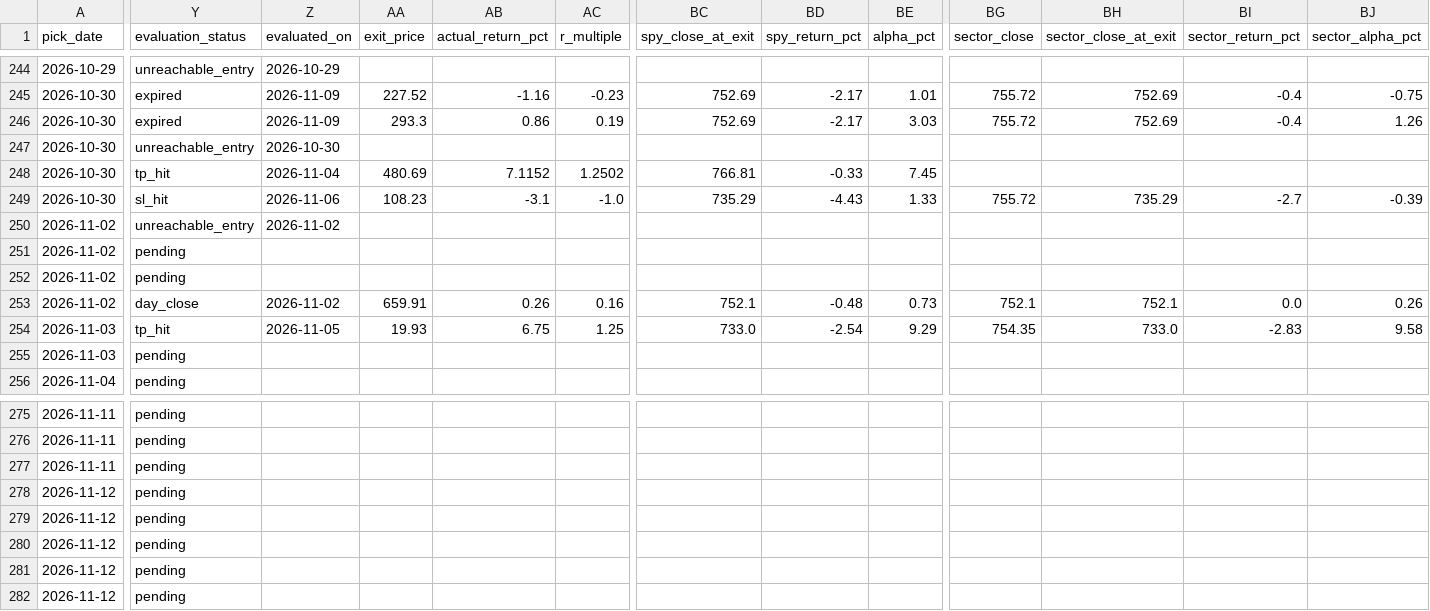
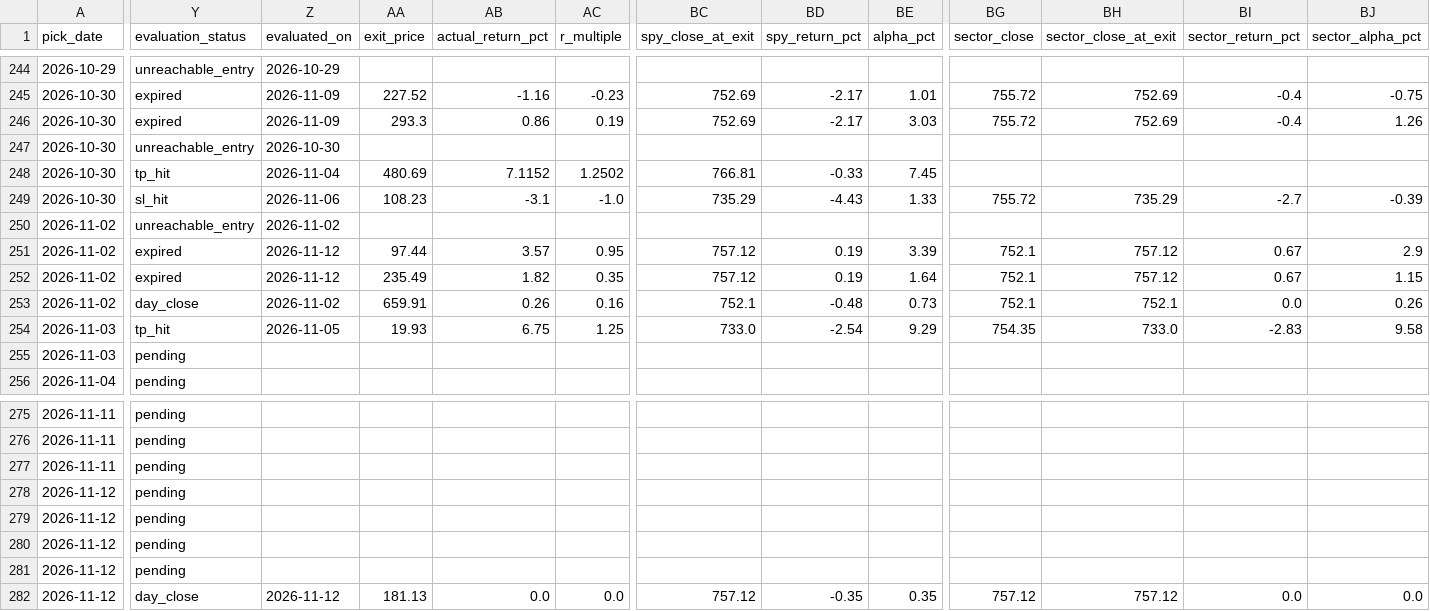
Before and after one commit to anjanneogi13/daily-stock-agent, a CSV file: data/picks_log.csv, drawn as a sheet; only a part is shown, gaps mark what is left out; the diff names each change by its address in the sheet, - before the commit and + after, or states it on an @@ line.

```diff
--- a/data/picks_log.csv
+++ b/data/picks_log.csv
-Y251:Y252 (evaluation_status): pending
+Y251:Y252 (evaluation_status): expired
-Z251:Z252 (evaluated_on): (empty)
+Z251:Z252 (evaluated_on): 2026-11-12
-AA251 (exit_price): (empty)
+AA251 (exit_price): 97.44
-AB251 (actual_return_pct): (empty)
+AB251 (actual_return_pct): 3.57
-AC251 (r_multiple): (empty)
+AC251 (r_multiple): 0.95
-BC251:BC252 (spy_close_at_exit): (empty)
+BC251:BC252 (spy_close_at_exit): 757.12
-BD251:BD252 (spy_return_pct): (empty)
+BD251:BD252 (spy_return_pct): 0.19
-BE251 (alpha_pct): (empty)
+BE251 (alpha_pct): 3.39
-BG251:BG252 (sector_close): (empty)
+BG251:BG252 (sector_close): 752.1
-BH251:BH252 (sector_close_at_exit): (empty)
+BH251:BH252 (sector_close_at_exit): 757.12
-BI251:BI252 (sector_return_pct): (empty)
+BI251:BI252 (sector_return_pct): 0.67
-BJ251 (sector_alpha_pct): (empty)
+BJ251 (sector_alpha_pct): 2.9
-AA252 (exit_price): (empty)
+AA252 (exit_price): 235.49
-AB252 (actual_return_pct): (empty)
+AB252 (actual_return_pct): 1.82
-AC252 (r_multiple): (empty)
+AC252 (r_multiple): 0.35
-BE252 (alpha_pct): (empty)
+BE252 (alpha_pct): 1.64
-BJ252 (sector_alpha_pct): (empty)
+BJ252 (sector_alpha_pct): 1.15
-Y282 (evaluation_status): pending
+Y282 (evaluation_status): day_close
-Z282 (evaluated_on): (empty)
+Z282 (evaluated_on): 2026-11-12
-AA282 (exit_price): (empty)
+AA282 (exit_price): 181.13
-AB282 (actual_return_pct): (empty)
+AB282 (actual_return_pct): 0.0
-AC282 (r_multiple): (empty)
+AC282 (r_multiple): 0.0
-BC282 (spy_close_at_exit): (empty)
+BC282 (spy_close_at_exit): 757.12
-BD282 (spy_return_pct): (empty)
+BD282 (spy_return_pct): -0.35
-BE282 (alpha_pct): (empty)
+BE282 (alpha_pct): 0.35
-BG282 (sector_close): (empty)
+BG282 (sector_close): 757.12
-BH282 (sector_close_at_exit): (empty)
+BH282 (sector_close_at_exit): 757.12
-BI282 (sector_return_pct): (empty)
+BI282 (sector_return_pct): 0.0
-BJ282 (sector_alpha_pct): (empty)
+BJ282 (sector_alpha_pct): 0.0
```
Also changed, not shown: 4 other files.
